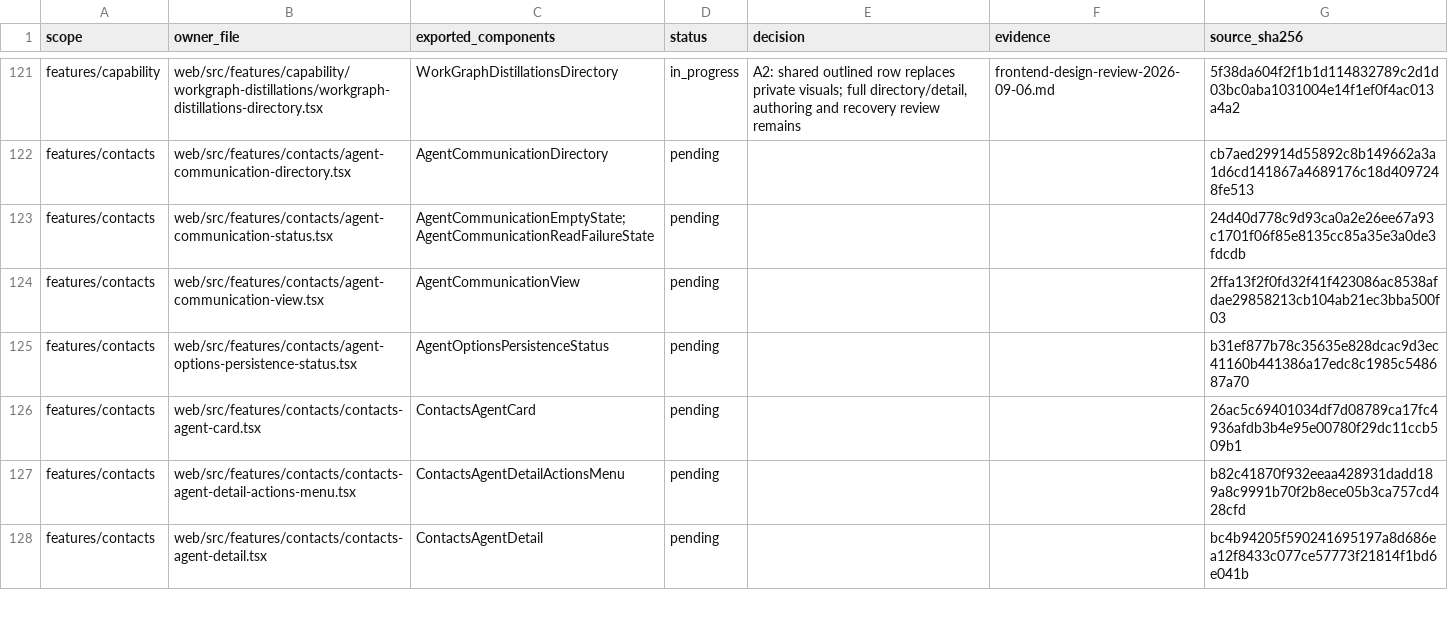
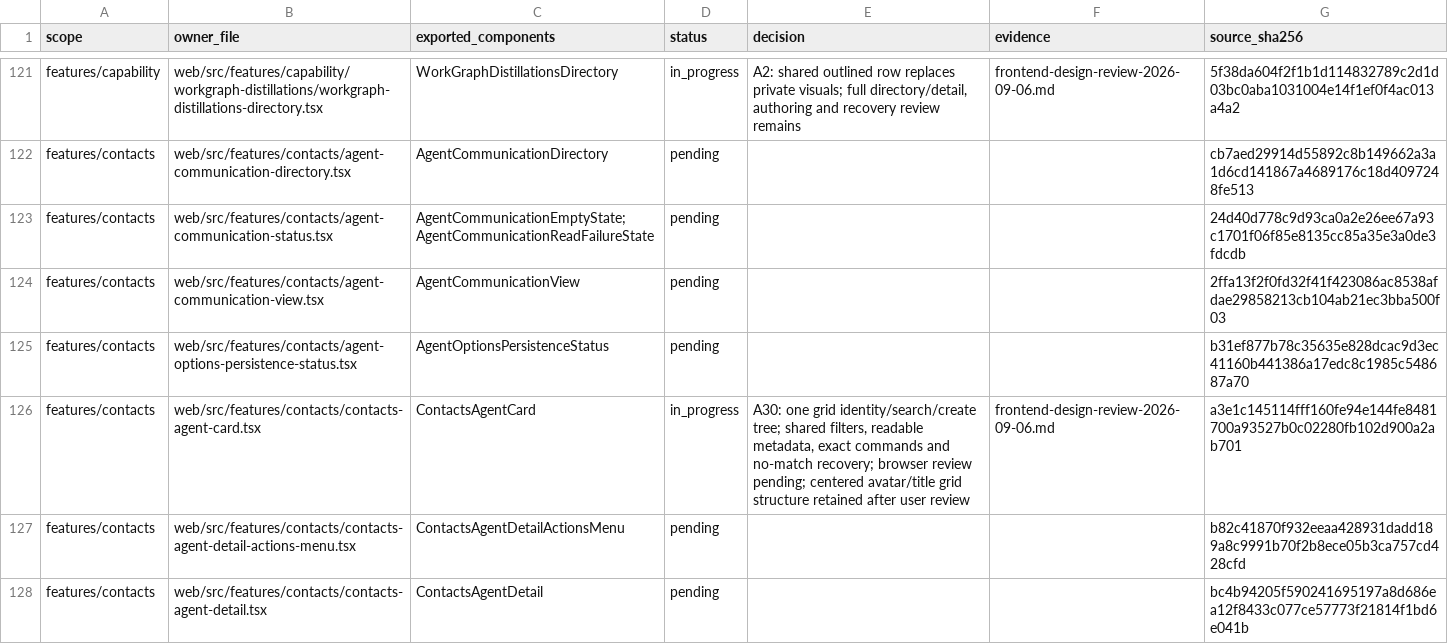
Before and after one commit to nexus-research-lab/nexus, a CSV file: docs/testing/frontend-design-review-2026-09-06.csv, drawn as a sheet; only a part is shown, gaps mark what is left out; the diff covers the shown part only.

Commit message:
:recycle: Unify directory filters and retain centered Agent cards

```diff
--- a/docs/testing/frontend-design-review-2026-09-06.csv
+++ b/docs/testing/frontend-design-review-2026-09-06.csv
@@ -125,3 +125,3 @@ features/contacts,web/src/features/contacts/agent-communication-view.tsx,AgentCo
 features/contacts,web/src/features/contacts/agent-options-persistence-status.tsx,AgentOptionsPersistenceStatus,pending,,,b31ef877b78c35635e828dcac9d3ec41160b441386a17edc8c1985c548687a70
-features/contacts,web/src/features/contacts/contacts-agent-card.tsx,ContactsAgentCard,pending,,,26ac5c69401034df7d08789ca17fc4936afdb3b4e95e00780f29dc11ccb509b1
+features/contacts,web/src/features/contacts/contacts-agent-card.tsx,ContactsAgentCard,in_progress,"A30: one grid identity/search/create tree; shared filters, readable metadata, exact commands and no-match recovery; browser review pending; centered avatar/title grid structure retained after user review",frontend-design-review-2026-09-06.md,a3e1c145114fff160fe94e144fe8481700a93527b0c02280fb102d900a2ab701
 features/contacts,web/src/features/contacts/contacts-agent-detail-actions-menu.tsx,ContactsAgentDetailActionsMenu,pending,,,b82c41870f932eeaa428931dadd189a8c9991b70f2b8ece05b3ca757cd428cfd
```
Also changed, not shown: 1 added row and 23 edited cells elsewhere in this file, 30 other files.
